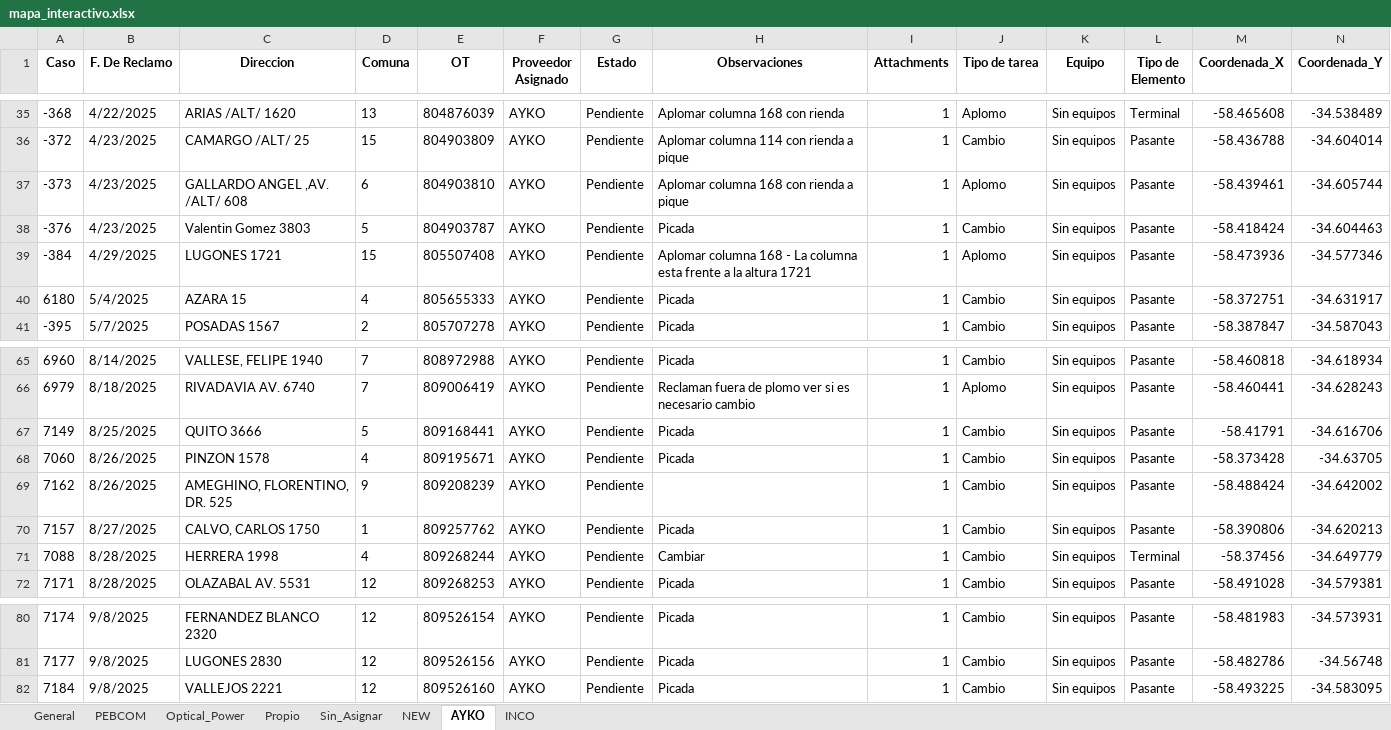
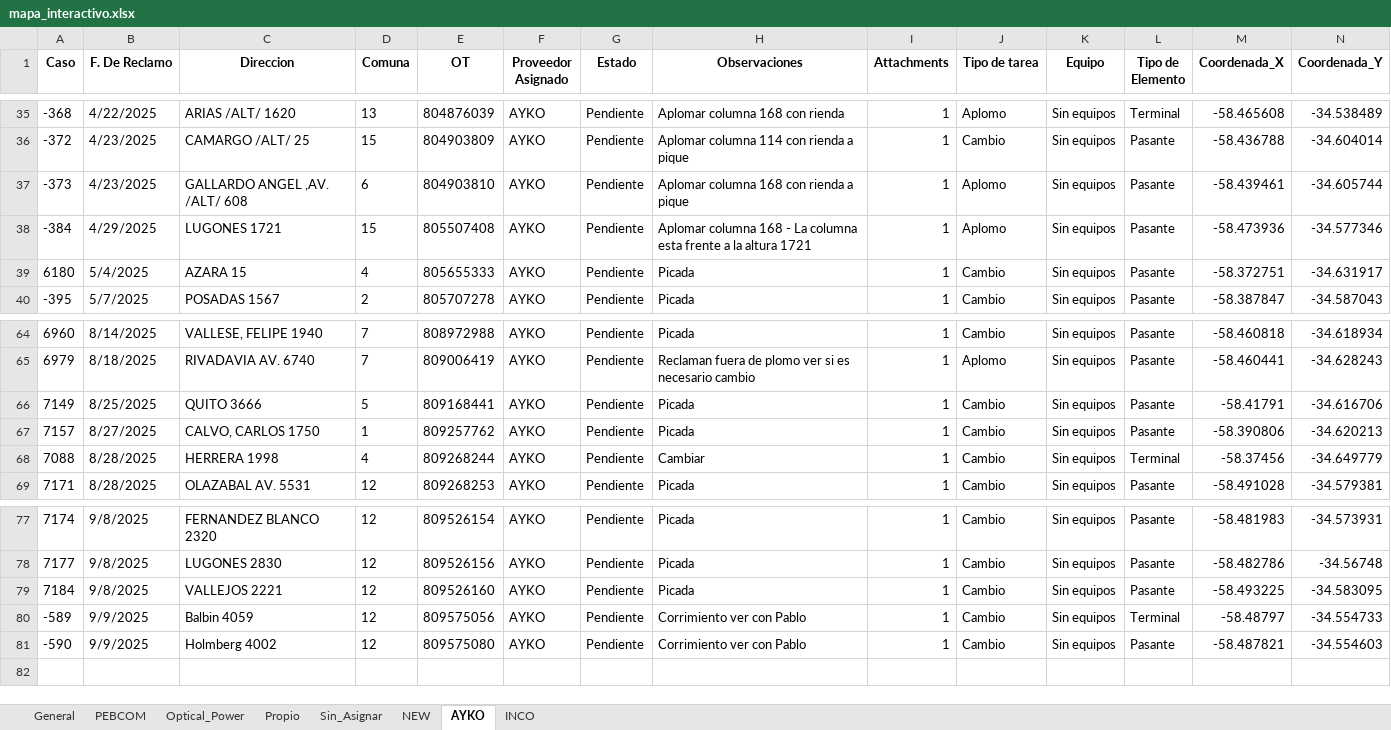
Before and after one commit to gestiondereclamosteco/pendientes_mantenimiento, an Excel workbook: mapa_interactivo.xlsx, sheet AYKO, drawn as a sheet; only a part is shown, gaps mark what is left out; values as stored, in another font and other column widths than the file's, no borders; removed rows and columns are numbered as before the commit, all else as after; rows hold the shown columns only; the diff names each change by its address in the sheet, - before the commit and + after, or states it on an @@ line.

```diff
--- a/mapa_interactivo.xlsx (sheet AYKO)
+++ b/mapa_interactivo.xlsx (sheet AYKO)
-row 38: -376 | 4/23/2025 | Valentin Gomez 3803 | 5 | 804903787 | AYKO | Pendiente | Picada | 1 | Cambio | Sin equipos | Pasante | -58.418424 | -34.604463
-row 68: 7060 | 8/26/2025 | PINZON 1578 | 4 | 809195671 | AYKO | Pendiente | Picada | 1 | Cambio | Sin equipos | Pasante | -58.373428 | -34.63705
-row 69: 7162 | 8/26/2025 | AMEGHINO, FLORENTINO, DR. 525 | 9 | 809208239 | AYKO | Pendiente |  | 1 | Cambio | Sin equipos | Pasante | -58.488424 | -34.642002
+row 80: -589 | 9/9/2025 | Balbin 4059 | 12 | 809575056 | AYKO | Pendiente | Corrimiento ver con Pablo | 1 | Cambio | Sin equipos | Terminal | -58.48797 | -34.554733
+row 81: -590 | 9/9/2025 | Holmberg 4002 | 12 | 809575080 | AYKO | Pendiente | Corrimiento ver con Pablo | 1 | Cambio | Sin equipos | Pasante | -58.487821 | -34.554603
```
Also changed, not shown: sheet General, sheet Sin_Asignar, sheet PEBCOM, 1 other file.
